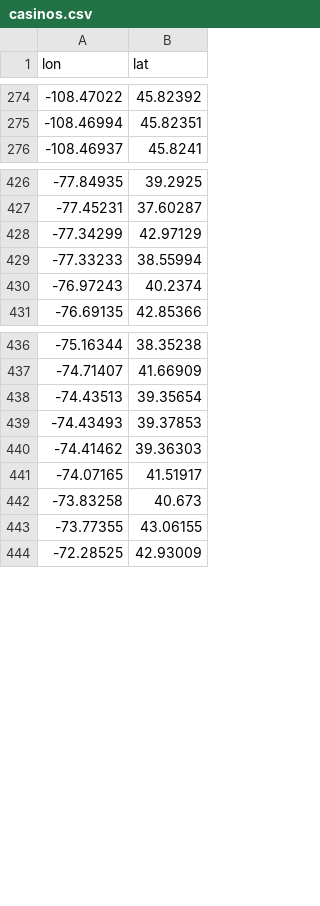
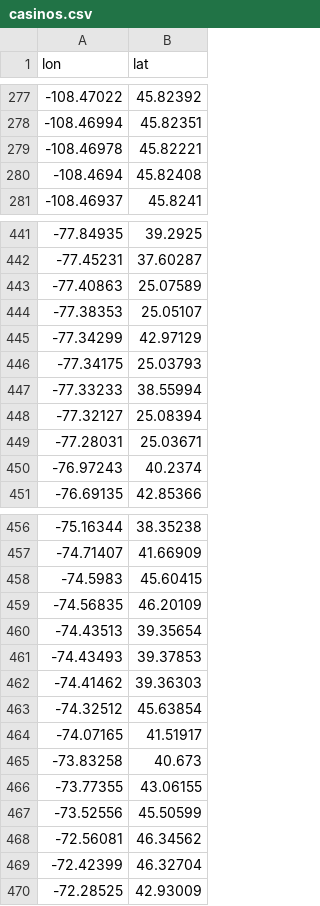
Before and after one commit to drayh-luchade/brotosphere, a CSV file: data/raw/casinos.csv, drawn as a sheet; only a part is shown, gaps mark what is left out; the diff covers the shown part only.

```diff
--- a/data/raw/casinos.csv
+++ b/data/raw/casinos.csv
@@ -275,2 +278,4 @@ lon,lat
 -108.46994,45.82351
+-108.46978,45.82221
+-108.4694,45.82408
 -108.46937,45.8241
@@ -427,4 +442,9 @@ lon,lat
 -77.45231,37.60287
+-77.40863,25.07589
+-77.38353,25.05107
 -77.34299,42.97129
+-77.34175,25.03793
 -77.33233,38.55994
+-77.32127,25.08394
+-77.28031,25.03671
 -76.97243,40.2374
@@ -437,2 +457,4 @@ lon,lat
 -74.71407,41.66909
+-74.5983,45.60415
+-74.56835,46.20109
 -74.43513,39.35654
@@ -440,2 +462,3 @@ lon,lat
 -74.41462,39.36303
+-74.32512,45.63854
 -74.07165,41.51917
@@ -443,2 +466,5 @@ lon,lat
 -73.77355,43.06155
+-73.52556,45.50599
+-72.56081,46.34562
+-72.42399,46.32704
 -72.28525,42.93009
```
Also changed, not shown: 13 added rows elsewhere in this file, 7 other files.
